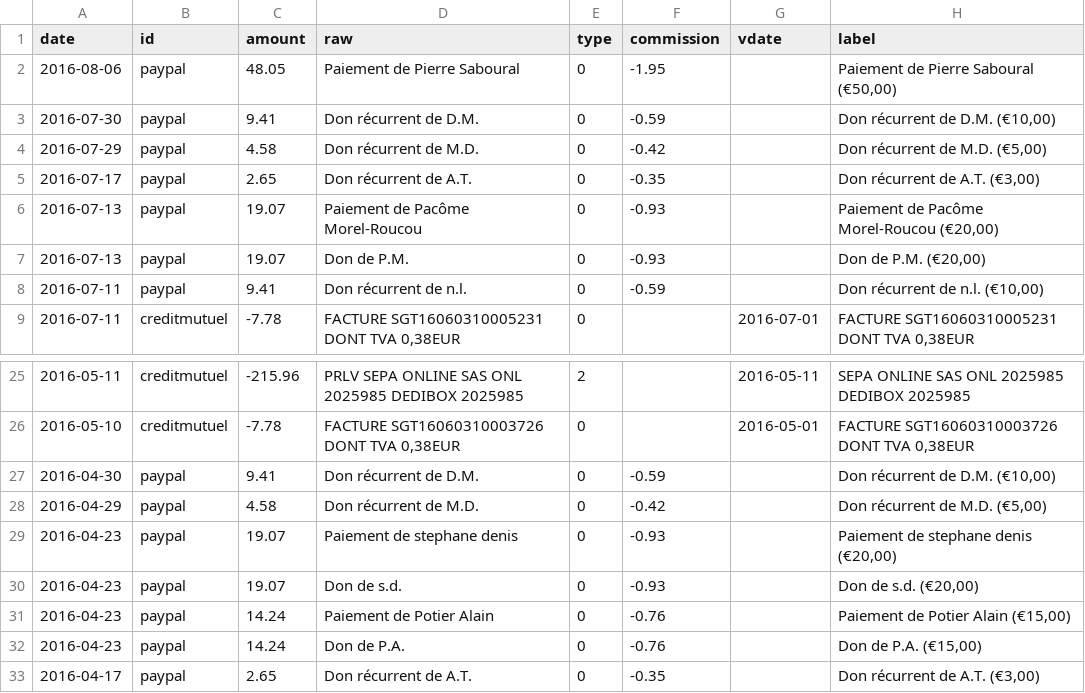
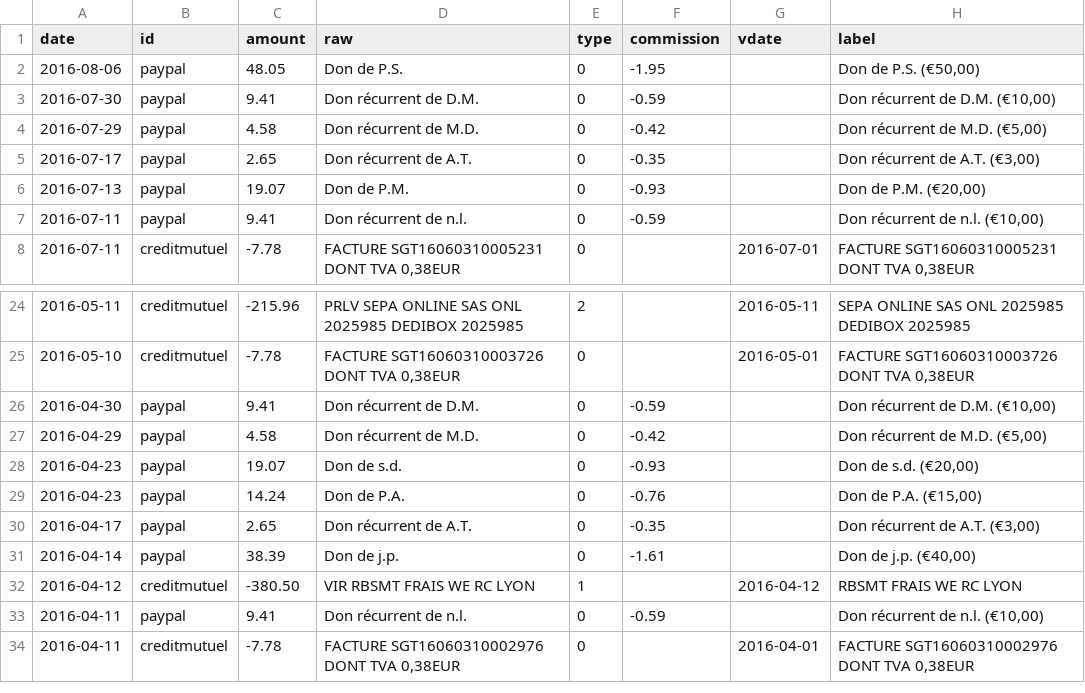
Before and after one commit to regardscitoyens/banque, a CSV file: data/history.csv, drawn as a sheet; only a part is shown, gaps mark what is left out; the shorter side is filled out with more unchanged rows.

Commit message:
fix doubles

```diff
--- a/data/history.csv
+++ b/data/history.csv
@@ -1,3 +1,3 @@
 date,id,amount,raw,type,commission,vdate,label
-2016-08-06,paypal,48.05,Paiement de Pierre Saboural,0,-1.95,,"Paiement de Pierre Saboural (€50,00)"
+2016-08-06,paypal,48.05,Don de P.S.,0,-1.95,,"Don de P.S. (€50,00)"
 2016-07-30,paypal,9.41,Don récurrent de D.M.,0,-0.59,,"Don récurrent de D.M. (€10,00)"
@@ -5,3 +5,2 @@ date,id,amount,raw,type,commission,vdate,label
 2016-07-17,paypal,2.65,Don récurrent de A.T.,0,-0.35,,"Don récurrent de A.T. (€3,00)"
-2016-07-13,paypal,19.07,Paiement de Pacôme Morel-Roucou,0,-0.93,,"Paiement de Pacôme Morel-Roucou (€20,00)"
 2016-07-13,paypal,19.07,Don de P.M.,0,-0.93,,"Don de P.M. (€20,00)"
@@ -28,5 +27,3 @@ date,id,amount,raw,type,commission,vdate,label
 2016-04-29,paypal,4.58,Don récurrent de M.D.,0,-0.42,,"Don récurrent de M.D. (€5,00)"
-2016-04-23,paypal,19.07,Paiement de stephane denis,0,-0.93,,"Paiement de stephane denis (€20,00)"
 2016-04-23,paypal,19.07,Don de s.d.,0,-0.93,,"Don de s.d. (€20,00)"
-2016-04-23,paypal,14.24,Paiement de Potier Alain,0,-0.76,,"Paiement de Potier Alain (€15,00)"
 2016-04-23,paypal,14.24,Don de P.A.,0,-0.76,,"Don de P.A. (€15,00)"
```
